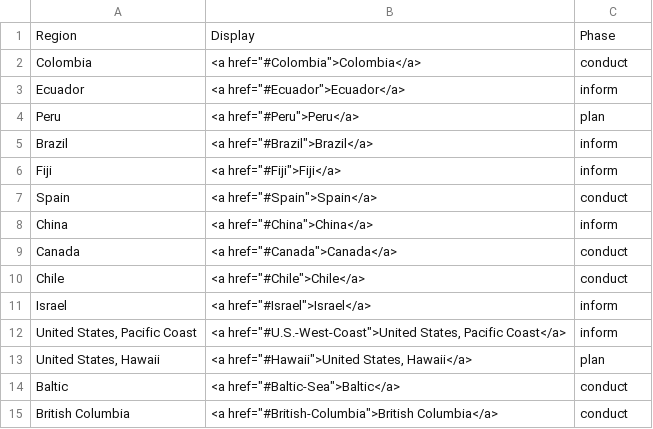
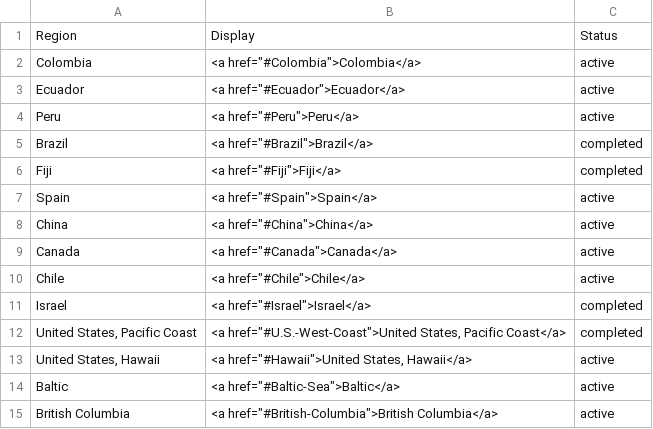
Before and after one commit to OHI-Science/ohi-science.github.io, a CSV file: assets/maps/regions.csv, drawn as a sheet.

Commit message:
change Status entries for all regions

```diff
--- a/assets/maps/regions.csv
+++ b/assets/maps/regions.csv
@@ -1,15 +1,15 @@
-Region,Display,Phase
-Colombia,"<a href=""#Colombia"">Colombia</a>",conduct
-Ecuador,"<a href=""#Ecuador"">Ecuador</a>",inform
-Peru,"<a href=""#Peru"">Peru</a>",plan
-Brazil,"<a href=""#Brazil"">Brazil</a>",inform
-Fiji,"<a href=""#Fiji"">Fiji</a>",inform
-Spain,"<a href=""#Spain"">Spain</a>",conduct
-China,"<a href=""#China"">China</a>",inform
-Canada,"<a href=""#Canada"">Canada</a>",conduct
-Chile,"<a href=""#Chile"">Chile</a>",conduct
-Israel,"<a href=""#Israel"">Israel</a>",inform
-"United States, Pacific Coast","<a href=""#U.S.-West-Coast"">United States, Pacific Coast</a>",inform
-"United States, Hawaii","<a href=""#Hawaii"">United States, Hawaii</a>",plan
-Baltic,"<a href=""#Baltic-Sea"">Baltic</a>",conduct
-British Columbia,"<a href=""#British-Columbia"">British Columbia</a>",conduct
+Region,Display,Status
+Colombia,"<a href=""#Colombia"">Colombia</a>",active
+Ecuador,"<a href=""#Ecuador"">Ecuador</a>",active
+Peru,"<a href=""#Peru"">Peru</a>",active
+Brazil,"<a href=""#Brazil"">Brazil</a>",completed
+Fiji,"<a href=""#Fiji"">Fiji</a>",completed
+Spain,"<a href=""#Spain"">Spain</a>",active
+China,"<a href=""#China"">China</a>",active
+Canada,"<a href=""#Canada"">Canada</a>",active
+Chile,"<a href=""#Chile"">Chile</a>",active
+Israel,"<a href=""#Israel"">Israel</a>",completed
+"United States, Pacific Coast","<a href=""#U.S.-West-Coast"">United States, Pacific Coast</a>",completed
+"United States, Hawaii","<a href=""#Hawaii"">United States, Hawaii</a>",active
+Baltic,"<a href=""#Baltic-Sea"">Baltic</a>",active
+British Columbia,"<a href=""#British-Columbia"">British Columbia</a>",active
```
